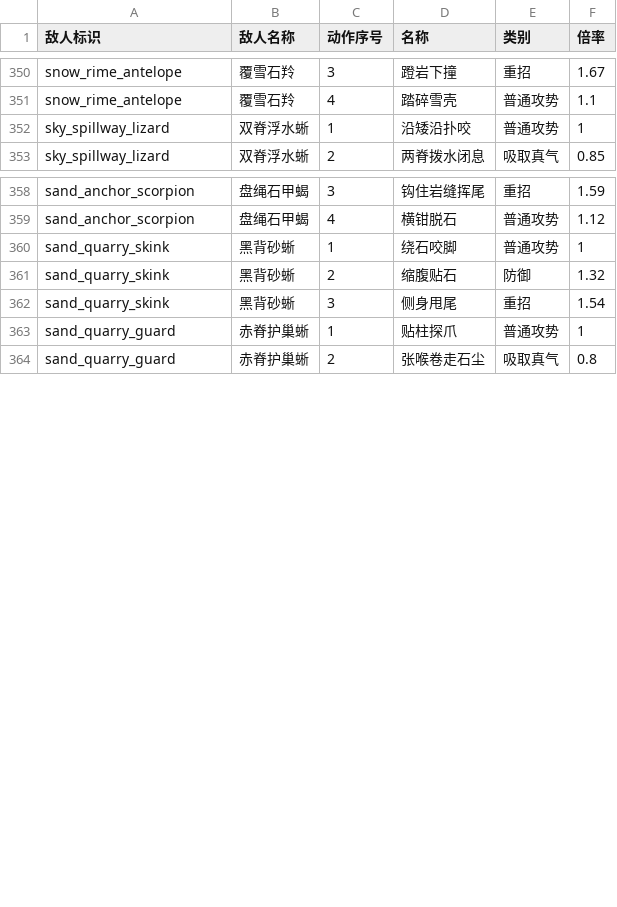
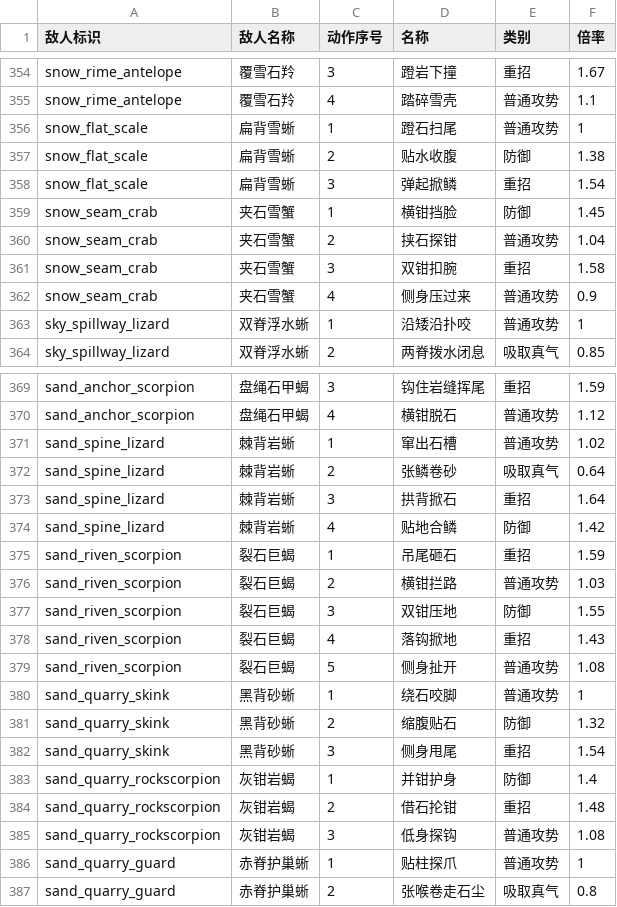
Before and after one commit to morimox/wilds-of-the-veil, a CSV file: docs/tables/enemy-intents.csv, drawn as a sheet; only a part is shown, gaps mark what is left out; the diff covers the shown part only; the diff names each change by its address in the sheet, - before the commit and + after, or states it on an @@ line.

```diff
--- a/docs/tables/enemy-intents.csv
+++ b/docs/tables/enemy-intents.csv
+row 356: snow_flat_scale | 扁背雪蜥 | 1 | 蹬石扫尾 | 普通攻势 | 1
+row 357: snow_flat_scale | 扁背雪蜥 | 2 | 贴水收腹 | 防御 | 1.38
+row 358: snow_flat_scale | 扁背雪蜥 | 3 | 弹起掀鳞 | 重招 | 1.54
+row 359: snow_seam_crab | 夹石雪蟹 | 1 | 横钳挡脸 | 防御 | 1.45
+row 360: snow_seam_crab | 夹石雪蟹 | 2 | 挟石探钳 | 普通攻势 | 1.04
+row 361: snow_seam_crab | 夹石雪蟹 | 3 | 双钳扣腕 | 重招 | 1.58
+row 362: snow_seam_crab | 夹石雪蟹 | 4 | 侧身压过来 | 普通攻势 | 0.9
+row 371: sand_spine_lizard | 棘背岩蜥 | 1 | 窜出石槽 | 普通攻势 | 1.02
+row 372: sand_spine_lizard | 棘背岩蜥 | 2 | 张鳞卷砂 | 吸取真气 | 0.64
+row 373: sand_spine_lizard | 棘背岩蜥 | 3 | 拱背掀石 | 重招 | 1.64
+row 374: sand_spine_lizard | 棘背岩蜥 | 4 | 贴地合鳞 | 防御 | 1.42
+row 375: sand_riven_scorpion | 裂石巨蝎 | 1 | 吊尾砸石 | 重招 | 1.59
+row 376: sand_riven_scorpion | 裂石巨蝎 | 2 | 横钳拦路 | 普通攻势 | 1.03
+row 377: sand_riven_scorpion | 裂石巨蝎 | 3 | 双钳压地 | 防御 | 1.55
+row 378: sand_riven_scorpion | 裂石巨蝎 | 4 | 落钩掀地 | 重招 | 1.43
+row 379: sand_riven_scorpion | 裂石巨蝎 | 5 | 侧身扯开 | 普通攻势 | 1.08
+row 383: sand_quarry_rockscorpion | 灰钳岩蝎 | 1 | 并钳护身 | 防御 | 1.4
+row 384: sand_quarry_rockscorpion | 灰钳岩蝎 | 2 | 借石抡钳 | 重招 | 1.48
+row 385: sand_quarry_rockscorpion | 灰钳岩蝎 | 3 | 低身探钩 | 普通攻势 | 1.08
```
Also changed, not shown: 4 added rows elsewhere in this file, docs/tables/enemies.csv, docs/tables/event-choices.csv, 29 other files.
